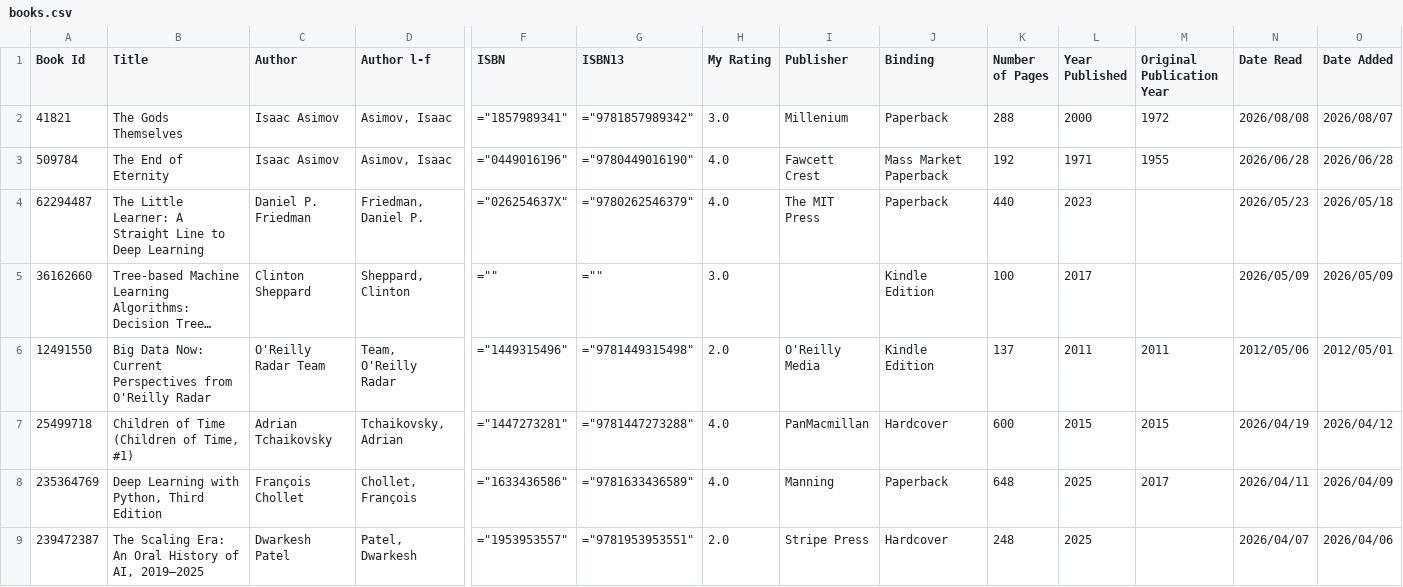
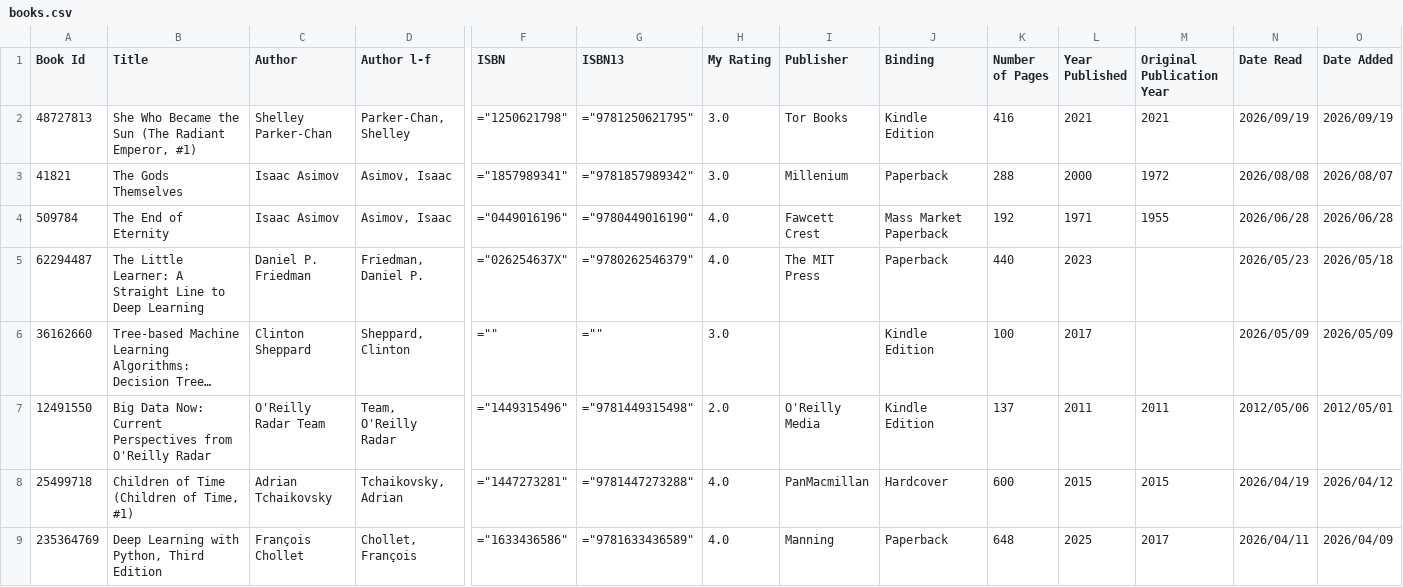
Before and after one commit to ananthakumaran/ananthakumaran.github.com, a CSV file: books.csv, drawn as a sheet; only a part is shown, gaps mark what is left out; the shorter side is filled out with more unchanged rows; long unchanged cells end in …; rows hold the shown columns only; the diff covers the shown part only; the diff names each change by its address in the sheet, - before the commit and + after, or states it on an @@ line.

Commit message:
update books

```diff
--- a/books.csv
+++ b/books.csv
+row 2: 48727813 | She Who Became the Sun (The Radiant Emperor, #1) | Shelley Parker-Chan | Parker-Chan, Shelley | ="1250621798" | ="9781250621795" | 3.0 | Tor Books | Kindle Edition | 416 | 2021 | 2021 | 2026/09/19 | 2026/09/19
```
Also changed, not shown: 4 edited cells elsewhere in this file, 3 other files.
